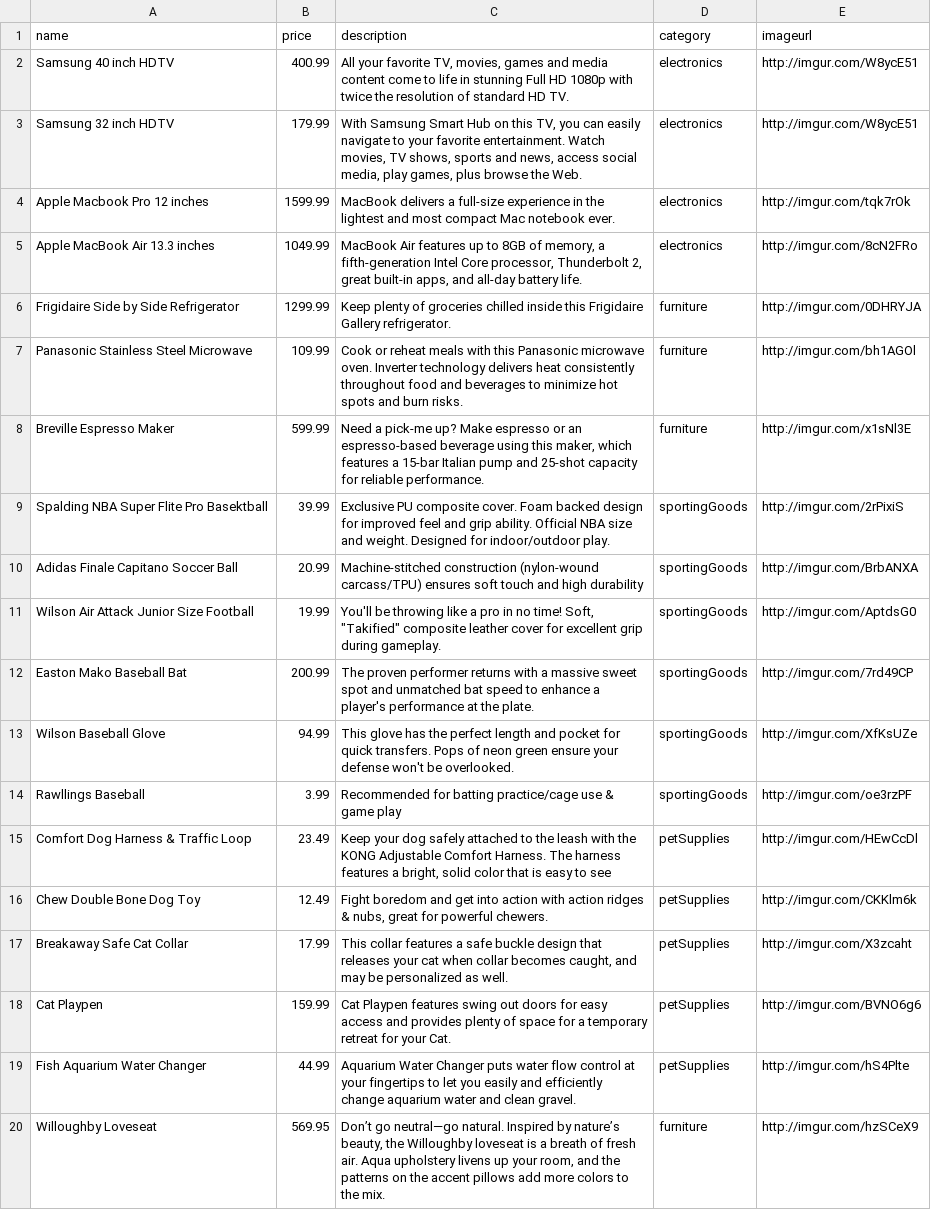
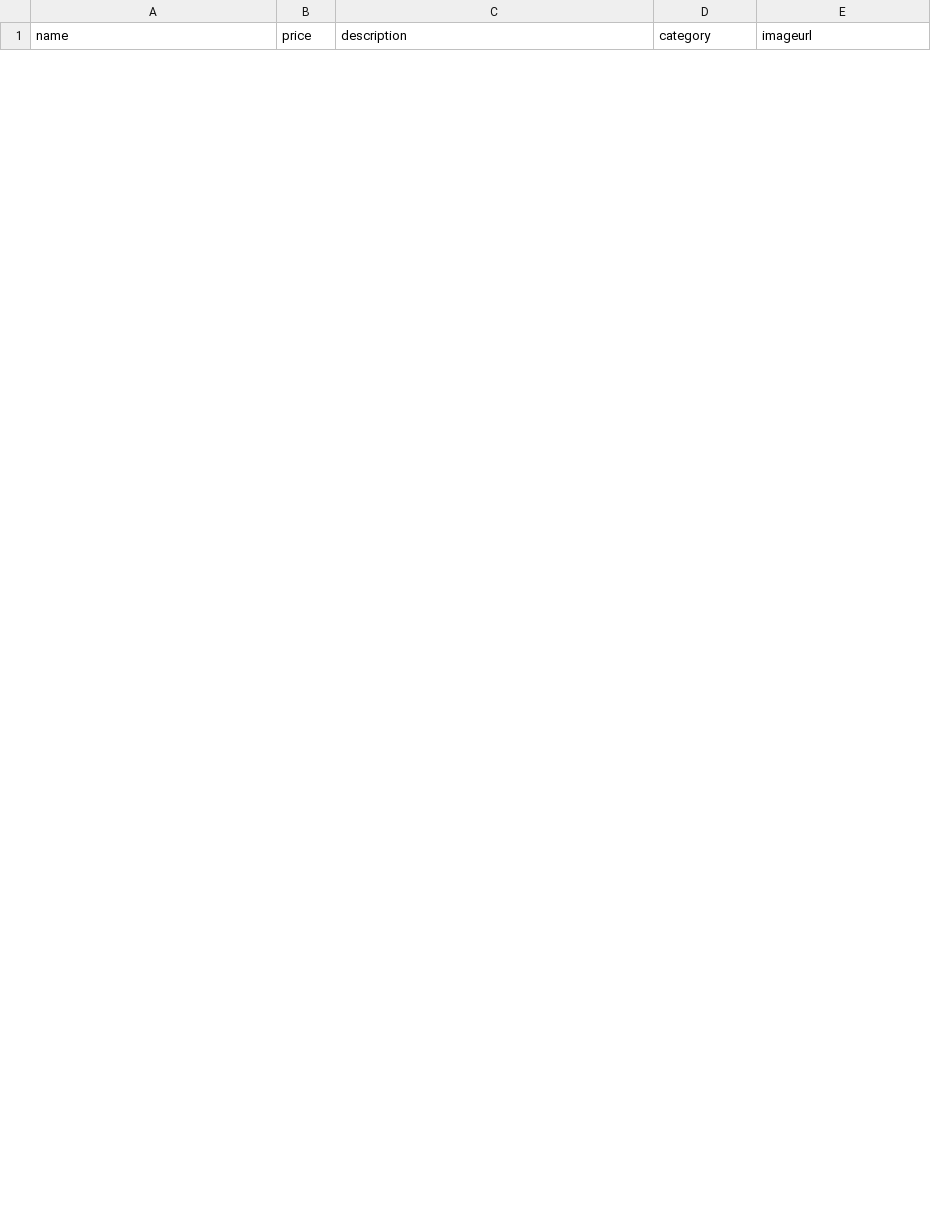
Before and after one commit to farooqtoppa/game-champ, a CSV file: scripts/example_data.csv, drawn as a sheet; only a part is shown; removed rows and columns are numbered as before the commit, all else as after; the diff covers the shown part only; the diff names each change by its address in the sheet, - before the commit and + after, or states it on an @@ line.

Commit message:
cleared out .csv file to add few games to test

```diff
--- a/scripts/example_data.csv
+++ b/scripts/example_data.csv
-row 2: Samsung 40 inch HDTV | 400.99 | All your favorite TV, movies, games and media content come to life in stunning Full HD 1080p with twice the resolution of standard HD TV. | electronics | http://imgur.com/W8ycE51
-row 3: Samsung 32 inch HDTV | 179.99 | With Samsung Smart Hub on this TV, you can easily navigate to your favorite entertainment. Watch movies, TV shows, sports and news, access social media, play games, plus browse the Web. | electronics | http://imgur.com/W8ycE51
-row 4: Apple Macbook Pro 12 inches | 1599.99 | MacBook delivers a full-size experience in the lightest and most compact Mac notebook ever. | electronics | http://imgur.com/tqk7rOk
-row 5: Apple MacBook Air 13.3 inches | 1049.99 | MacBook Air features up to 8GB of memory, a fifth-generation Intel Core processor, Thunderbolt 2, great built-in apps, and all-day battery life. | electronics | http://imgur.com/8cN2FRo
-row 6: Frigidaire Side by Side Refrigerator | 1299.99 | Keep plenty of groceries chilled inside this Frigidaire Gallery refrigerator. | furniture | http://imgur.com/0DHRYJA
-row 7: Panasonic Stainless Steel Microwave | 109.99 | Cook or reheat meals with this Panasonic microwave oven. Inverter technology delivers heat consistently throughout food and beverages to minimize hot spots and burn risks. | furniture | http://imgur.com/bh1AGOl
-row 8: Breville Espresso Maker | 599.99 | Need a pick-me up? Make espresso or an espresso-based beverage using this maker, which features a 15-bar Italian pump and 25-shot capacity for reliable performance. | furniture | http://imgur.com/x1sNl3E
-row 9: Spalding NBA Super Flite Pro Basektball | 39.99 | Exclusive PU composite cover. Foam backed design for improved feel and grip ability. Official NBA size and weight. Designed for indoor/outdoor play. | sportingGoods | http://imgur.com/2rPixiS
-row 10: Adidas Finale Capitano Soccer Ball | 20.99 | Machine-stitched construction (nylon-wound carcass/TPU) ensures soft touch and high durability | sportingGoods | http://imgur.com/BrbANXA
-row 11: Wilson Air Attack Junior Size Football | 19.99 | You'll be throwing like a pro in no time! Soft, "Takified" composite leather cover for excellent grip during gameplay. | sportingGoods | http://imgur.com/AptdsG0
-row 12: Easton Mako Baseball Bat | 200.99 | The proven performer returns with a massive sweet spot and unmatched bat speed to enhance a player's performance at the plate. | sportingGoods | http://imgur.com/7rd49CP
-row 13: Wilson Baseball Glove | 94.99 | This glove has the perfect length and pocket for quick transfers. Pops of neon green ensure your defense won't be overlooked. | sportingGoods | http://imgur.com/XfKsUZe
-row 14: Rawllings Baseball | 3.99 | Recommended for batting practice/cage use & game play | sportingGoods | http://imgur.com/oe3rzPF
-row 15: Comfort Dog Harness & Traffic Loop | 23.49 | Keep your dog safely attached to the leash with the KONG Adjustable Comfort Harness. The harness features a bright, solid color that is easy to see | petSupplies | http://imgur.com/HEwCcDl
-row 16: Chew Double Bone Dog Toy | 12.49 | Fight boredom and get into action with action ridges & nubs, great for powerful chewers. | petSupplies | http://imgur.com/CKKlm6k
-row 17: Breakaway Safe Cat Collar | 17.99 | This collar features a safe buckle design that releases your cat when collar becomes caught, and may be personalized as well. | petSupplies | http://imgur.com/X3zcaht
-row 18: Cat Playpen | 159.99 | Cat Playpen features swing out doors for easy access and provides plenty of space for a temporary retreat for your Cat. | petSupplies | http://imgur.com/BVNO6g6
-row 19: Fish Aquarium Water Changer | 44.99 | Aquarium Water Changer puts water flow control at your fingertips to let you easily and efficiently change aquarium water and clean gravel. | petSupplies | http://imgur.com/hS4Plte
-row 20: Willoughby Loveseat | 569.95 | Don’t go neutral—go natural. Inspired by nature’s beauty, the Willoughby loveseat is a breath of fresh air. Aqua upholstery livens up your room, and the patterns on the accent pillows add more colors to the mix. | furniture | http://imgur.com/hzSCeX9
```
Also changed, not shown: 3 added rows and 9 removed rows elsewhere in this file, 5 other files.
